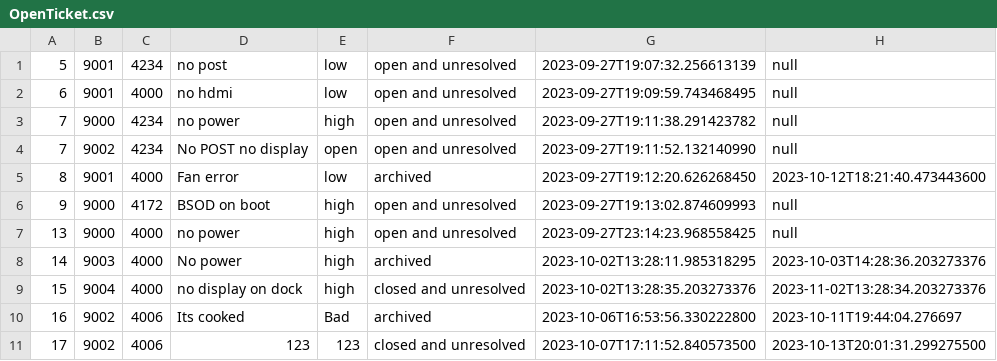
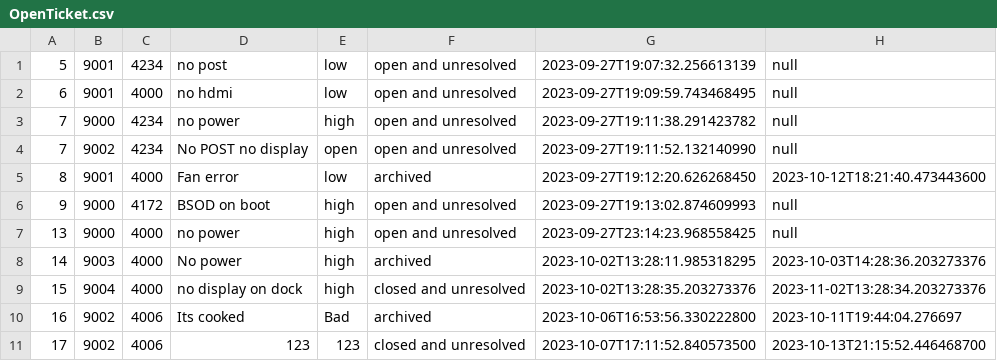
Before and after one commit to RMITJake/SEPM-A2, a CSV file: records/OpenTicket.csv, drawn as a sheet.

Commit message:
Should now be able to open tickets that are closed. Shouldnt be able to open archived tickets. Needs testing to confirm

```diff
--- a/records/OpenTicket.csv
+++ b/records/OpenTicket.csv
@@ -10,2 +10,2 @@
 16,9002,4006,Its cooked,Bad,archived,2023-10-06T16:53:56.330222800,2023-10-11T19:44:04.276697
-17,9002,4006,123,123,closed and unresolved,2023-10-07T17:11:52.840573500,2023-10-13T20:01:31.299275500
+17,9002,4006,123,123,closed and unresolved,2023-10-07T17:11:52.840573500,2023-10-13T21:15:52.446468700
```
Also changed, not shown: 4 other files.
